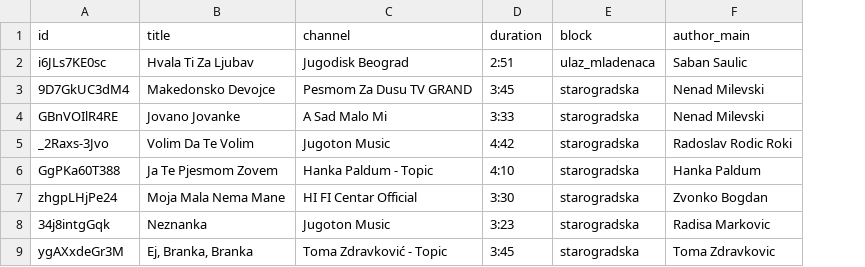
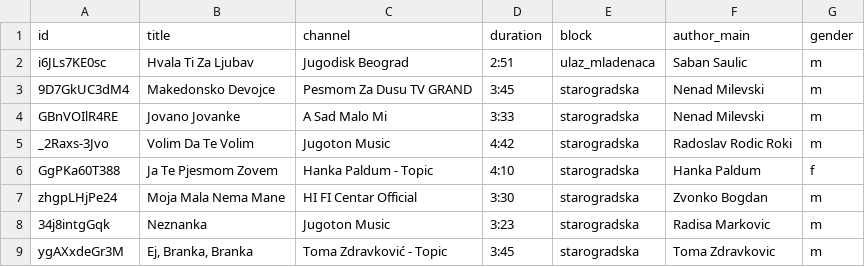
Before and after one commit to ToshKae/nesvil-raspored-pesama, a CSV file: playlist.csv, drawn as a sheet; only a part is shown; the diff names each change by its address in the sheet, - before the commit and + after, or states it on an @@ line.

```diff
--- a/playlist.csv
+++ b/playlist.csv
+column G (gender), rows 2-9: m | m | m | m | f | m | m | m
```
